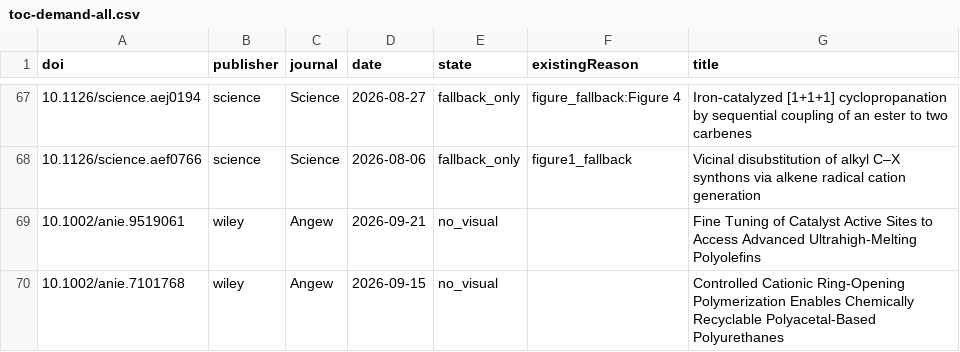
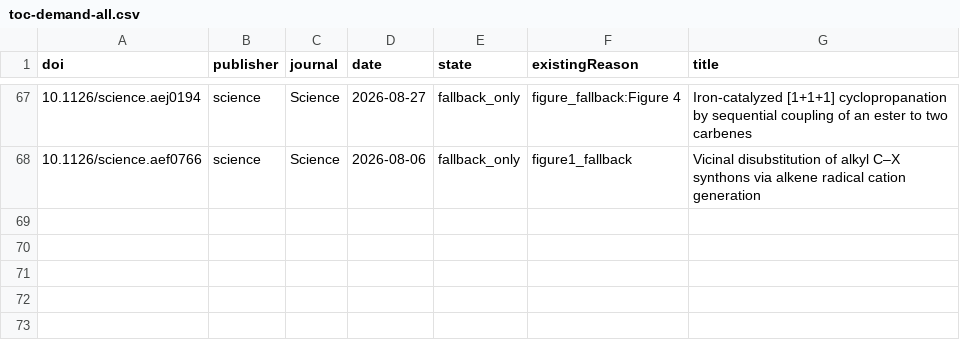
Before and after one commit to zhou526316-sys/organic-synthesis-gallery, a CSV file: toc-collector/queues/toc-demand-all.csv, drawn as a sheet; only a part is shown, gaps mark what is left out.

```diff
--- a/toc-collector/queues/toc-demand-all.csv
+++ b/toc-collector/queues/toc-demand-all.csv
@@ -68,3 +68 @@ doi,publisher,journal,date,state,existingReason,title
 10.1126/science.aef0766,science,Science,2026-08-06,fallback_only,figure1_fallback,Vicinal disubstitution of alkyl C–X synthons via alkene radical cation generation
-10.1002/anie.9519061,wiley,Angew,2026-09-21,no_visual,,Fine Tuning of Catalyst Active Sites to Access Advanced Ultrahigh-Melting Polyolefins
-10.1002/anie.7101768,wiley,Angew,2026-09-15,no_visual,,Controlled Cationic Ring-Opening Polymerization Enables Chemically Recyclable Polyacetal-Based Polyurethanes
```
Also changed, not shown: 6 other files.
